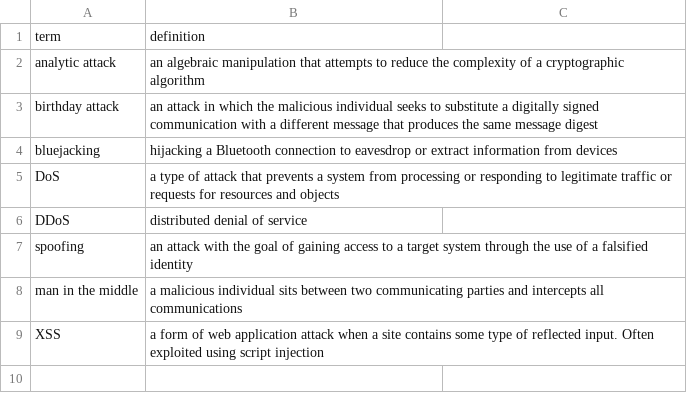
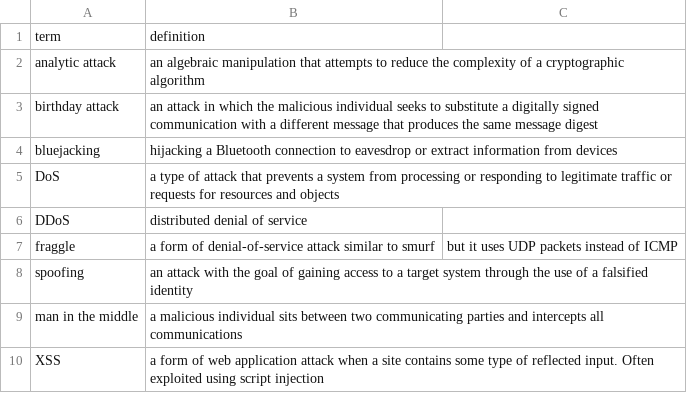
Before and after one commit to craighillelson/cissp_prep, a CSV file: attacks.csv, drawn as a sheet; the diff names each change by its address in the sheet, - before the commit and + after, or states it on an @@ line.

Commit message:
Update attacks.csv

```diff
--- a/attacks.csv
+++ b/attacks.csv
+row 7: fraggle | a form of denial-of-service attack similar to smurf | but it uses UDP packets instead of ICMP
```
